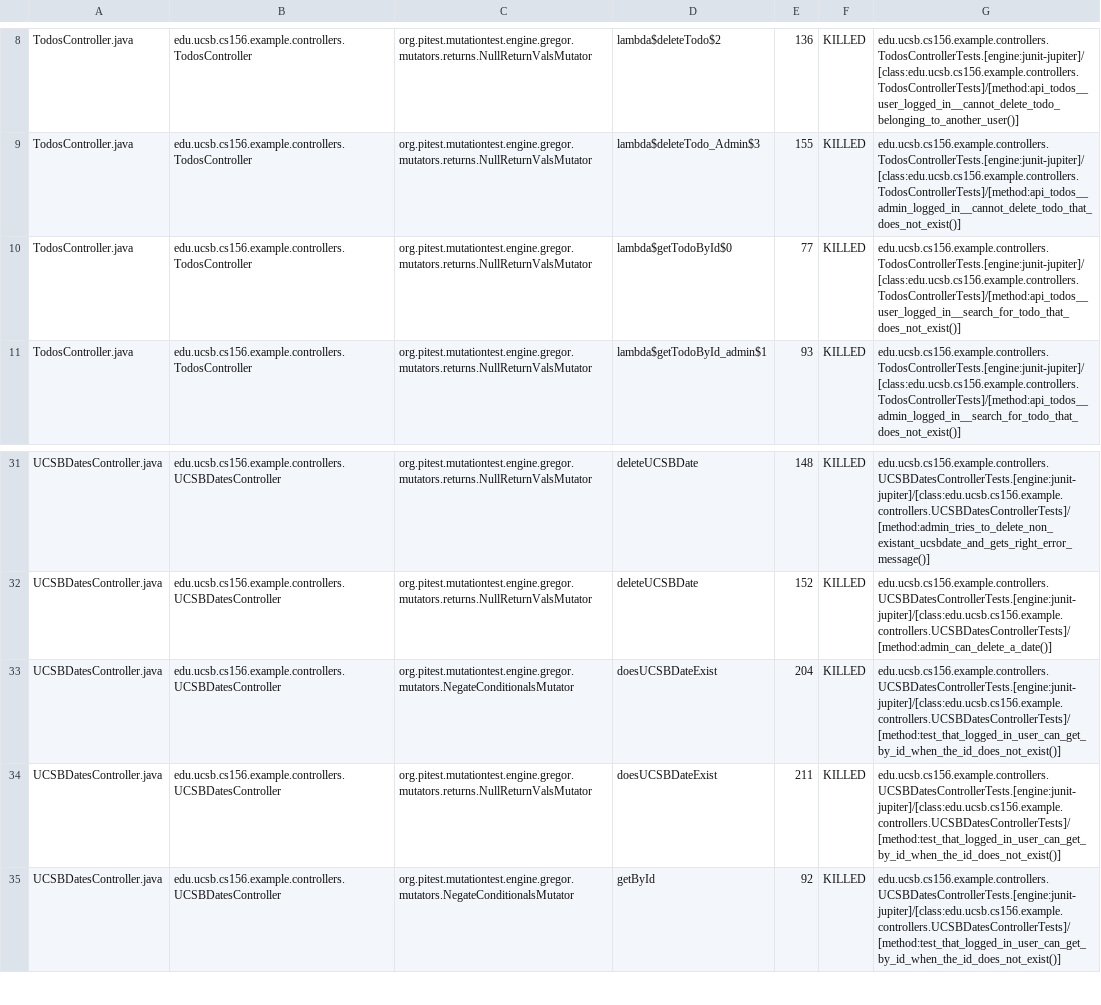
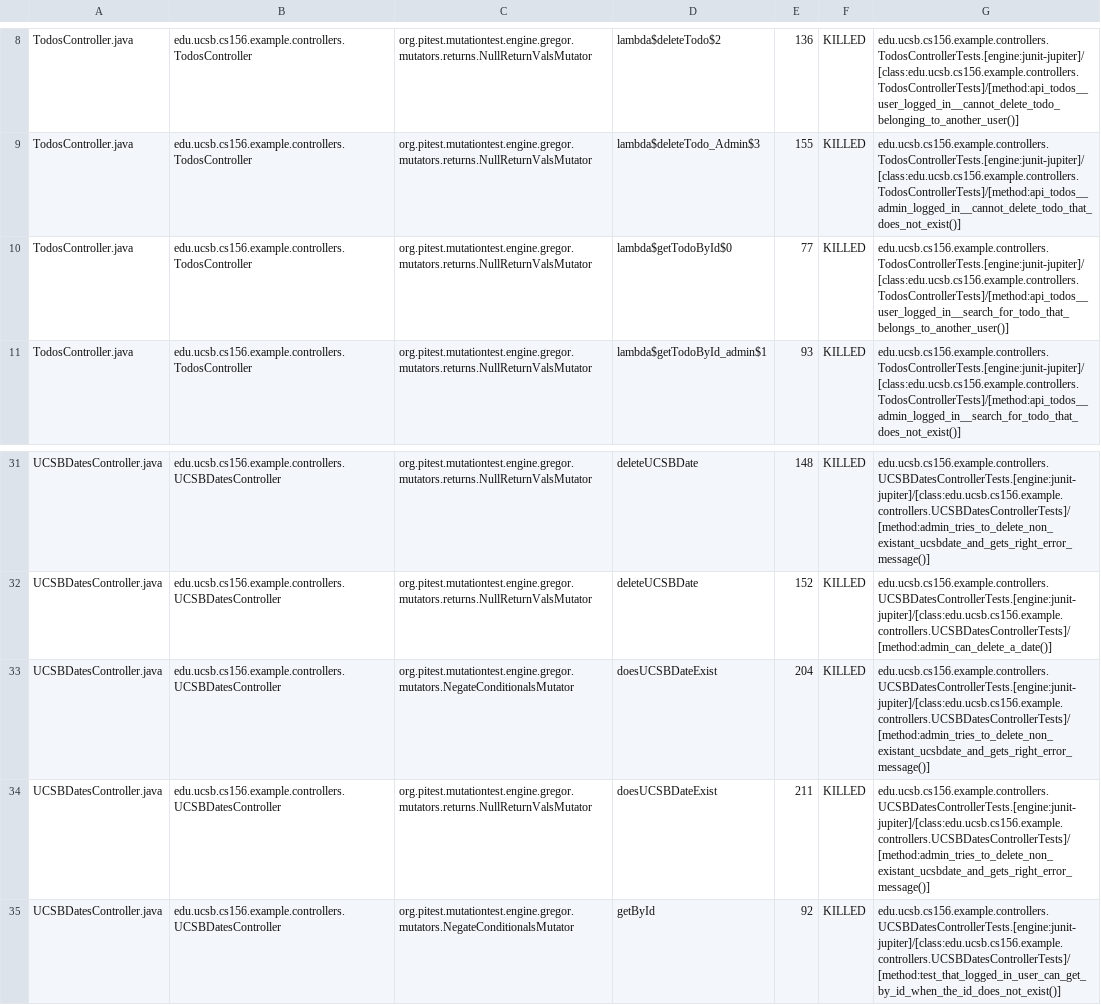
Before and after one commit to ucsb-cs156-s24/jpa03-GeorgebigG, a CSV file: pitest/mutations.csv, drawn as a sheet; only a part is shown, gaps mark what is left out.

Commit message:
Deploying to gh-pages from @ ucsb-cs156-s24/jpa03-GeorgebigG@04dec2ec80ae09dca82a1b5829d328ac0547f726 🚀

```diff
--- a/pitest/mutations.csv
+++ b/pitest/mutations.csv
@@ -9,3 +9,3 @@ TodosController.java,edu.ucsb.cs156.example.controllers.TodosController,org.pite
 TodosController.java,edu.ucsb.cs156.example.controllers.TodosController,org.pitest.mutationtest.engine.gregor.mutators.returns.NullReturnValsMutator,lambda$deleteTodo_Admin$3,155,KILLED,edu.ucsb.cs156.example.controllers.TodosControllerTests.[engine:junit-jupiter]/[class:edu.ucsb.cs156.example.controllers.TodosControllerTests]/[method:api_todos__admin_logged_in__cannot_delete_todo_that_does_not_exist()]
-TodosController.java,edu.ucsb.cs156.example.controllers.TodosController,org.pitest.mutationtest.engine.gregor.mutators.returns.NullReturnValsMutator,lambda$getTodoById$0,77,KILLED,edu.ucsb.cs156.example.controllers.TodosControllerTests.[engine:junit-jupiter]/[class:edu.ucsb.cs156.example.controllers.TodosControllerTests]/[method:api_todos__user_logged_in__search_for_todo_that_does_not_exist()]
+TodosController.java,edu.ucsb.cs156.example.controllers.TodosController,org.pitest.mutationtest.engine.gregor.mutators.returns.NullReturnValsMutator,lambda$getTodoById$0,77,KILLED,edu.ucsb.cs156.example.controllers.TodosControllerTests.[engine:junit-jupiter]/[class:edu.ucsb.cs156.example.controllers.TodosControllerTests]/[method:api_todos__user_logged_in__search_for_todo_that_belongs_to_another_user()]
 TodosController.java,edu.ucsb.cs156.example.controllers.TodosController,org.pitest.mutationtest.engine.gregor.mutators.returns.NullReturnValsMutator,lambda$getTodoById_admin$1,93,KILLED,edu.ucsb.cs156.example.controllers.TodosControllerTests.[engine:junit-jupiter]/[class:edu.ucsb.cs156.example.controllers.TodosControllerTests]/[method:api_todos__admin_logged_in__search_for_todo_that_does_not_exist()]
@@ -32,4 +32,4 @@ UCSBDatesController.java,edu.ucsb.cs156.example.controllers.UCSBDatesController,
 UCSBDatesController.java,edu.ucsb.cs156.example.controllers.UCSBDatesController,org.pitest.mutationtest.engine.gregor.mutators.returns.NullReturnValsMutator,deleteUCSBDate,152,KILLED,edu.ucsb.cs156.example.controllers.UCSBDatesControllerTests.[engine:junit-jupiter]/[class:edu.ucsb.cs156.example.controllers.UCSBDatesControllerTests]/[method:admin_can_delete_a_date()]
-UCSBDatesController.java,edu.ucsb.cs156.example.controllers.UCSBDatesController,org.pitest.mutationtest.engine.gregor.mutators.NegateConditionalsMutator,doesUCSBDateExist,204,KILLED,edu.ucsb.cs156.example.controllers.UCSBDatesControllerTests.[engine:junit-jupiter]/[class:edu.ucsb.cs156.example.controllers.UCSBDatesControllerTests]/[method:test_that_logged_in_user_can_get_by_id_when_the_id_does_not_exist()]
-UCSBDatesController.java,edu.ucsb.cs156.example.controllers.UCSBDatesController,org.pitest.mutationtest.engine.gregor.mutators.returns.NullReturnValsMutator,doesUCSBDateExist,211,KILLED,edu.ucsb.cs156.example.controllers.UCSBDatesControllerTests.[engine:junit-jupiter]/[class:edu.ucsb.cs156.example.controllers.UCSBDatesControllerTests]/[method:test_that_logged_in_user_can_get_by_id_when_the_id_does_not_exist()]
+UCSBDatesController.java,edu.ucsb.cs156.example.controllers.UCSBDatesController,org.pitest.mutationtest.engine.gregor.mutators.NegateConditionalsMutator,doesUCSBDateExist,204,KILLED,edu.ucsb.cs156.example.controllers.UCSBDatesControllerTests.[engine:junit-jupiter]/[class:edu.ucsb.cs156.example.controllers.UCSBDatesControllerTests]/[method:admin_tries_to_delete_non_existant_ucsbdate_and_gets_right_error_message()]
+UCSBDatesController.java,edu.ucsb.cs156.example.controllers.UCSBDatesController,org.pitest.mutationtest.engine.gregor.mutators.returns.NullReturnValsMutator,doesUCSBDateExist,211,KILLED,edu.ucsb.cs156.example.controllers.UCSBDatesControllerTests.[engine:junit-jupiter]/[class:edu.ucsb.cs156.example.controllers.UCSBDatesControllerTests]/[method:admin_tries_to_delete_non_existant_ucsbdate_and_gets_right_error_message()]
 UCSBDatesController.java,edu.ucsb.cs156.example.controllers.UCSBDatesController,org.pitest.mutationtest.engine.gregor.mutators.NegateConditionalsMutator,getById,92,KILLED,edu.ucsb.cs156.example.controllers.UCSBDatesControllerTests.[engine:junit-jupiter]/[class:edu.ucsb.cs156.example.controllers.UCSBDatesControllerTests]/[method:test_that_logged_in_user_can_get_by_id_when_the_id_does_not_exist()]
```
Also changed, not shown: 12 other files.
